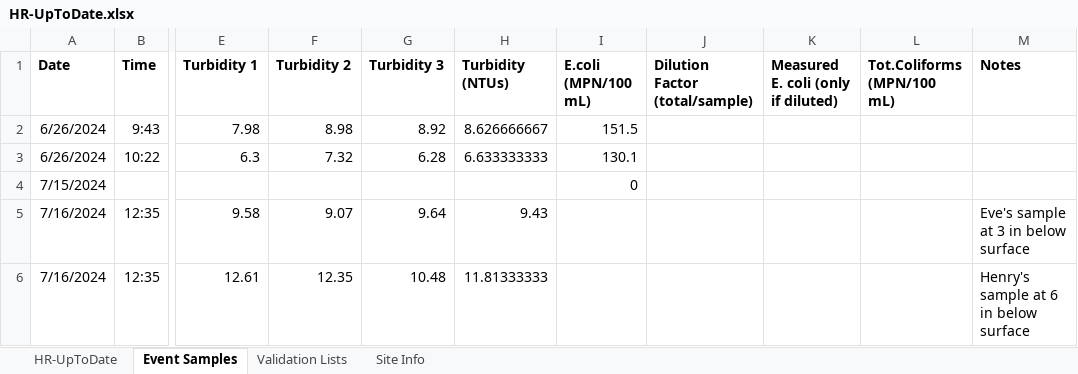
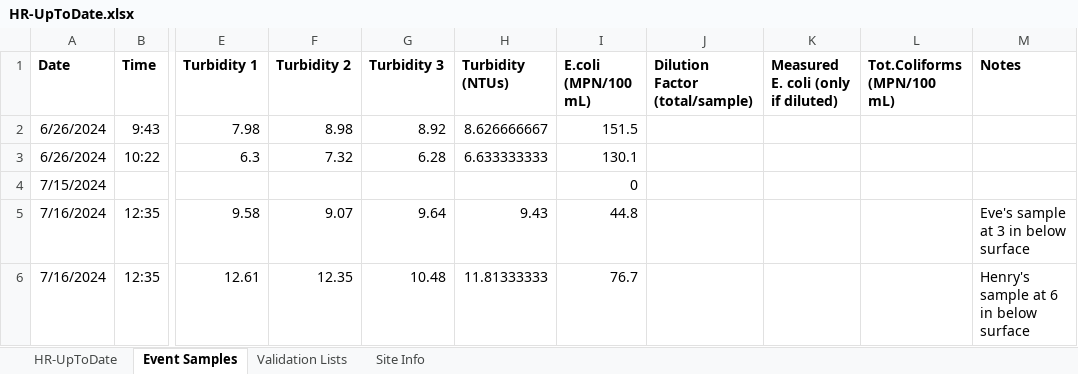
Before and after one commit to rjwood11/Water_Watch_Prototype, an Excel workbook: HR-UpToDate.xlsx, sheet Event Samples, drawn as a sheet; only a part is shown, gaps mark what is left out; values as stored, in another font and other column widths than the file's, no borders; the diff names each change by its address in the sheet, - before the commit and + after, or states it on an @@ line.

```diff
--- a/HR-UpToDate.xlsx (sheet Event Samples)
+++ b/HR-UpToDate.xlsx (sheet Event Samples)
-I5 (E.coli (MPN/100 mL)): (empty)
+I5 (E.coli (MPN/100 mL)): 44.8
-I6 (E.coli (MPN/100 mL)): (empty)
+I6 (E.coli (MPN/100 mL)): 76.7
```
Also changed, not shown: sheet HR-UpToDate, 3 other files.
